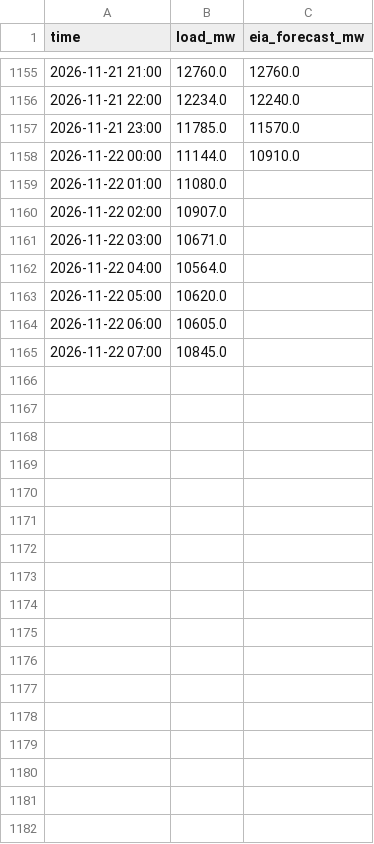
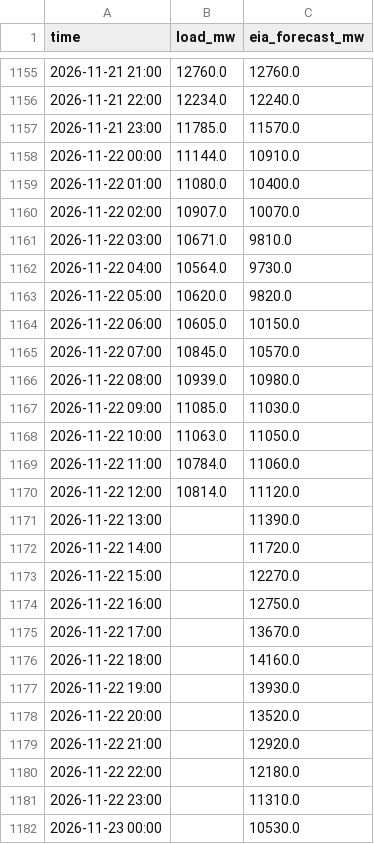
Before and after one commit to cathykam2006/ne-gas-power-pcm, a CSV file: data/live/isone_load.csv, drawn as a sheet; only a part is shown, gaps mark what is left out.

```diff
--- a/data/live/isone_load.csv
+++ b/data/live/isone_load.csv
@@ -1158,8 +1158,25 @@ time,load_mw,eia_forecast_mw
 2026-11-22 00:00,11144.0,10910.0
-2026-11-22 01:00,11080.0,
-2026-11-22 02:00,10907.0,
-2026-11-22 03:00,10671.0,
-2026-11-22 04:00,10564.0,
-2026-11-22 05:00,10620.0,
-2026-11-22 06:00,10605.0,
-2026-11-22 07:00,10845.0,
+2026-11-22 01:00,11080.0,10400.0
+2026-11-22 02:00,10907.0,10070.0
+2026-11-22 03:00,10671.0,9810.0
+2026-11-22 04:00,10564.0,9730.0
+2026-11-22 05:00,10620.0,9820.0
+2026-11-22 06:00,10605.0,10150.0
+2026-11-22 07:00,10845.0,10570.0
+2026-11-22 08:00,10939.0,10980.0
+2026-11-22 09:00,11085.0,11030.0
+2026-11-22 10:00,11063.0,11050.0
+2026-11-22 11:00,10784.0,11060.0
+2026-11-22 12:00,10814.0,11120.0
+2026-11-22 13:00,,11390.0
+2026-11-22 14:00,,11720.0
+2026-11-22 15:00,,12270.0
+2026-11-22 16:00,,12750.0
+2026-11-22 17:00,,13670.0
+2026-11-22 18:00,,14160.0
+2026-11-22 19:00,,13930.0
+2026-11-22 20:00,,13520.0
+2026-11-22 21:00,,12920.0
+2026-11-22 22:00,,12180.0
+2026-11-22 23:00,,11310.0
+2026-11-23 00:00,,10530.0
```
Also changed, not shown: data/live/isone_da_lmp.csv, data/live/weather_forecast.csv, 6 other files.
